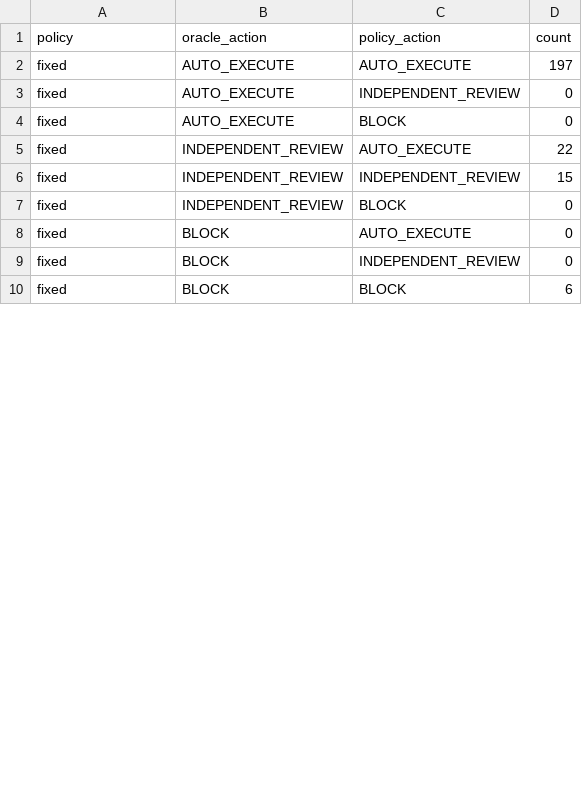
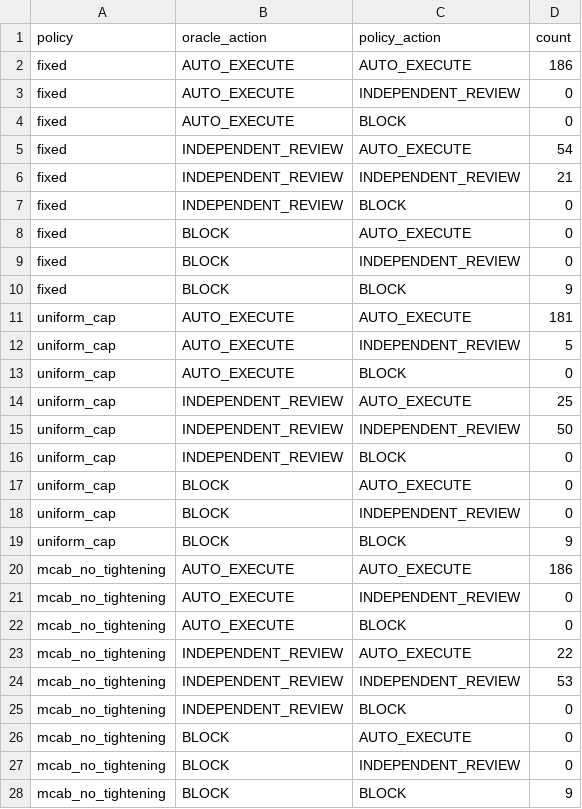
Before and after one commit to skk-dotcom/mcab-authority-budget-prototype, a CSV file: outputs/action_confusion.csv, drawn as a sheet; only a part is shown; the diff covers the shown part only.

Commit message:
Revise MCAB experiment to isolate state, calibration, and tightening

```diff
--- a/outputs/action_confusion.csv
+++ b/outputs/action_confusion.csv
@@ -1,7 +1,7 @@
 policy,oracle_action,policy_action,count
-fixed,AUTO_EXECUTE,AUTO_EXECUTE,197
+fixed,AUTO_EXECUTE,AUTO_EXECUTE,186
 fixed,AUTO_EXECUTE,INDEPENDENT_REVIEW,0
 fixed,AUTO_EXECUTE,BLOCK,0
-fixed,INDEPENDENT_REVIEW,AUTO_EXECUTE,22
-fixed,INDEPENDENT_REVIEW,INDEPENDENT_REVIEW,15
+fixed,INDEPENDENT_REVIEW,AUTO_EXECUTE,54
+fixed,INDEPENDENT_REVIEW,INDEPENDENT_REVIEW,21
 fixed,INDEPENDENT_REVIEW,BLOCK,0
@@ -9,2 +9,20 @@ fixed,BLOCK,AUTO_EXECUTE,0
 fixed,BLOCK,INDEPENDENT_REVIEW,0
-fixed,BLOCK,BLOCK,6
+fixed,BLOCK,BLOCK,9
+uniform_cap,AUTO_EXECUTE,AUTO_EXECUTE,181
+uniform_cap,AUTO_EXECUTE,INDEPENDENT_REVIEW,5
+uniform_cap,AUTO_EXECUTE,BLOCK,0
+uniform_cap,INDEPENDENT_REVIEW,AUTO_EXECUTE,25
+uniform_cap,INDEPENDENT_REVIEW,INDEPENDENT_REVIEW,50
+uniform_cap,INDEPENDENT_REVIEW,BLOCK,0
+uniform_cap,BLOCK,AUTO_EXECUTE,0
+uniform_cap,BLOCK,INDEPENDENT_REVIEW,0
+uniform_cap,BLOCK,BLOCK,9
+mcab_no_tightening,AUTO_EXECUTE,AUTO_EXECUTE,186
+mcab_no_tightening,AUTO_EXECUTE,INDEPENDENT_REVIEW,0
+mcab_no_tightening,AUTO_EXECUTE,BLOCK,0
+mcab_no_tightening,INDEPENDENT_REVIEW,AUTO_EXECUTE,22
+mcab_no_tightening,INDEPENDENT_REVIEW,INDEPENDENT_REVIEW,53
+mcab_no_tightening,INDEPENDENT_REVIEW,BLOCK,0
+mcab_no_tightening,BLOCK,AUTO_EXECUTE,0
+mcab_no_tightening,BLOCK,INDEPENDENT_REVIEW,0
+mcab_no_tightening,BLOCK,BLOCK,9
```
Also changed, not shown: 13 edited cells elsewhere in this file, outputs/policy_comparison.csv, 27 other files.
